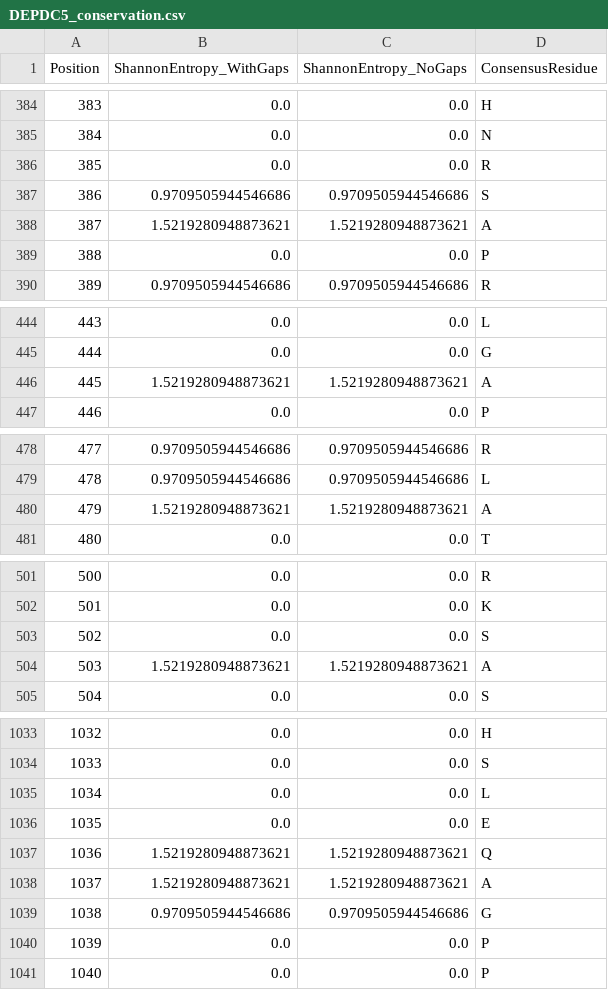
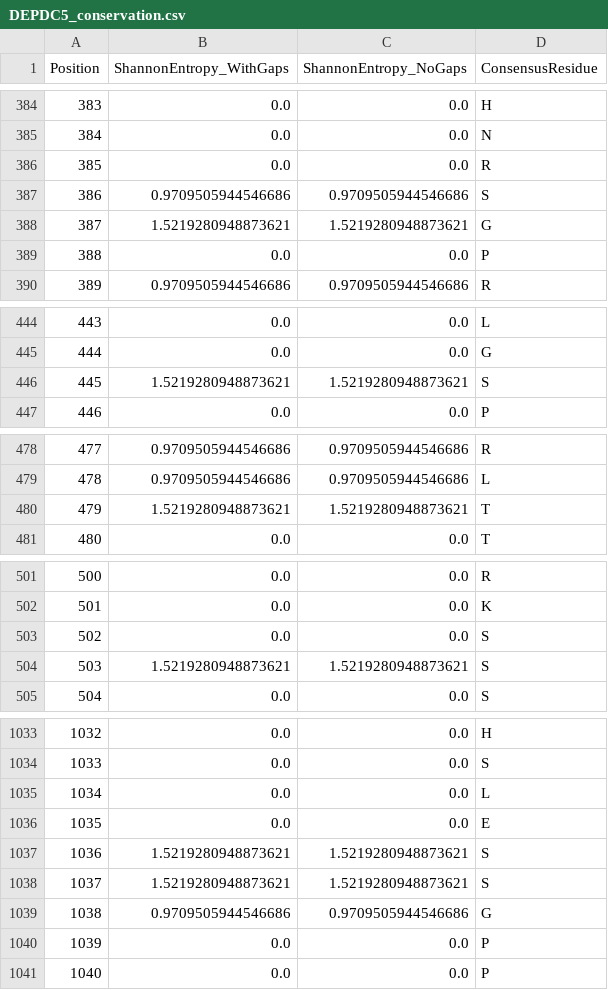
Before and after one commit to wperlichek/comparative-genomics-pipeline, a CSV file: data/output/conservation/DEPDC5_conservation.csv, drawn as a sheet; only a part is shown, gaps mark what is left out; the diff covers the shown part only.

```diff
--- a/data/output/conservation/DEPDC5_conservation.csv
+++ b/data/output/conservation/DEPDC5_conservation.csv
@@ -387,3 +387,3 @@ Position,ShannonEntropy_WithGaps,ShannonEntropy_NoGaps,ConsensusResidue
 386,0.9709505944546686,0.9709505944546686,S
-387,1.5219280948873621,1.5219280948873621,A
+387,1.5219280948873621,1.5219280948873621,G
 388,0.0,0.0,P
@@ -445,3 +445,3 @@ Position,ShannonEntropy_WithGaps,ShannonEntropy_NoGaps,ConsensusResidue
 444,0.0,0.0,G
-445,1.5219280948873621,1.5219280948873621,A
+445,1.5219280948873621,1.5219280948873621,S
 446,0.0,0.0,P
@@ -479,3 +479,3 @@ Position,ShannonEntropy_WithGaps,ShannonEntropy_NoGaps,ConsensusResidue
 478,0.9709505944546686,0.9709505944546686,L
-479,1.5219280948873621,1.5219280948873621,A
+479,1.5219280948873621,1.5219280948873621,T
 480,0.0,0.0,T
@@ -503,3 +503,3 @@ Position,ShannonEntropy_WithGaps,ShannonEntropy_NoGaps,ConsensusResidue
 502,0.0,0.0,S
-503,1.5219280948873621,1.5219280948873621,A
+503,1.5219280948873621,1.5219280948873621,S
 504,0.0,0.0,S
@@ -1036,4 +1036,4 @@ Position,ShannonEntropy_WithGaps,ShannonEntropy_NoGaps,ConsensusResidue
 1035,0.0,0.0,E
-1036,1.5219280948873621,1.5219280948873621,Q
-1037,1.5219280948873621,1.5219280948873621,A
+1036,1.5219280948873621,1.5219280948873621,S
+1037,1.5219280948873621,1.5219280948873621,S
 1038,0.9709505944546686,0.9709505944546686,G
```
Also changed, not shown: 11 edited cells elsewhere in this file, data/output/conservation/SCN1A_conservation.csv, 7 other files.
